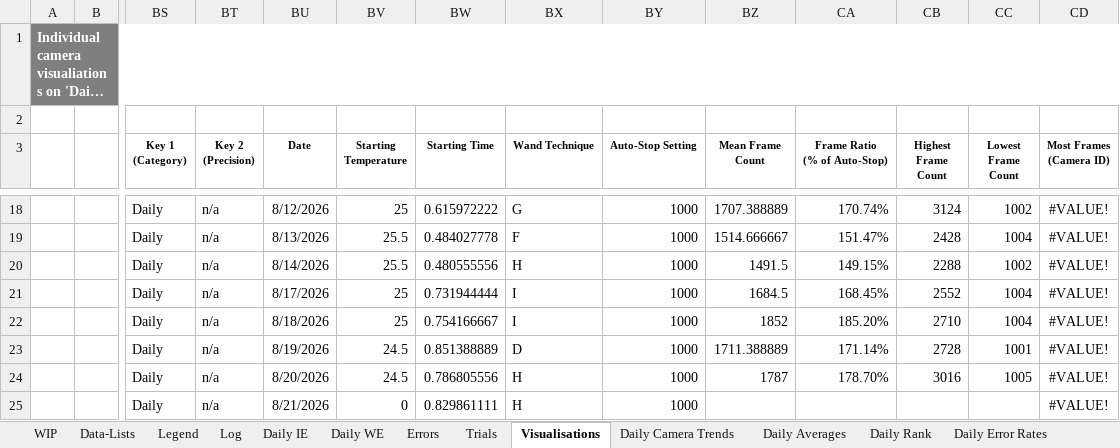
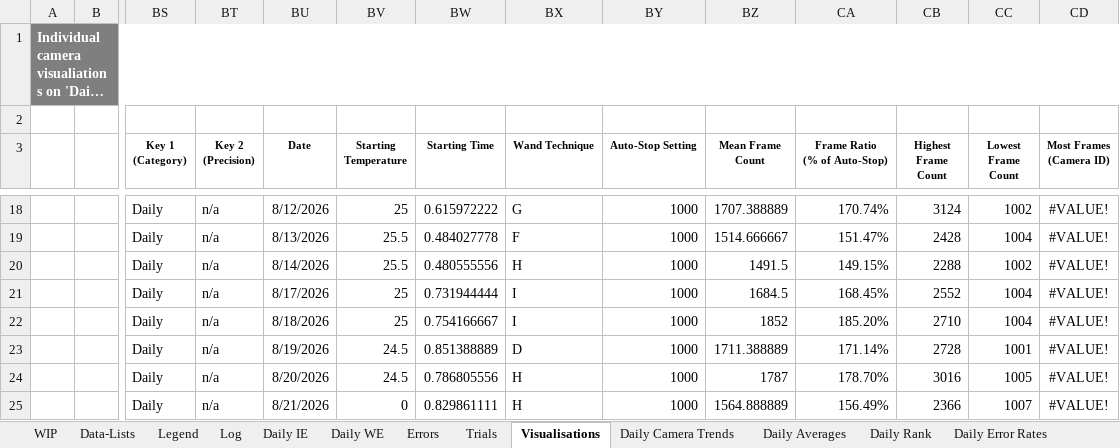
Before and after one commit to newwby/vicon-documentation, an Excel workbook: Documentation Data/LCAS Vicon Calibration Tracker.xlsx, sheet Visualisations, drawn as a sheet; only a part is shown, gaps mark what is left out; long unchanged cells end in …; values as stored, in another font and other column widths than the file's, no borders; charts and pictures and conditional formats not drawn; removed rows and columns are numbered as before the commit, all else as after; rows hold the shown columns only; the diff names each change by its address in the sheet, - before the commit and + after, or states it on an @@ line.

```diff
--- a/Documentation Data/LCAS Vicon Calibration Tracker.xlsx (sheet Visualisations)
+++ b/Documentation Data/LCAS Vicon Calibration Tracker.xlsx (sheet Visualisations)
-row 25:  |  | Daily | n/a | 8/21/2026 | 0 | 0.829861111 | H | 1000 |  |  |  |  | #VALUE!
+row 25:  |  | Daily | n/a | 8/21/2026 | 0 | 0.829861111 | H | 1000 | 1564.888889 | 156.49% | 2366 | 1007 | #VALUE!
```
Also changed, not shown: sheet Trials, sheet Daily Averages, sheet Log, sheet Daily WE, sheet Errors, sheet Daily IE, 1 more sheet, hidden cells, charts or pictures, 25 other files.
